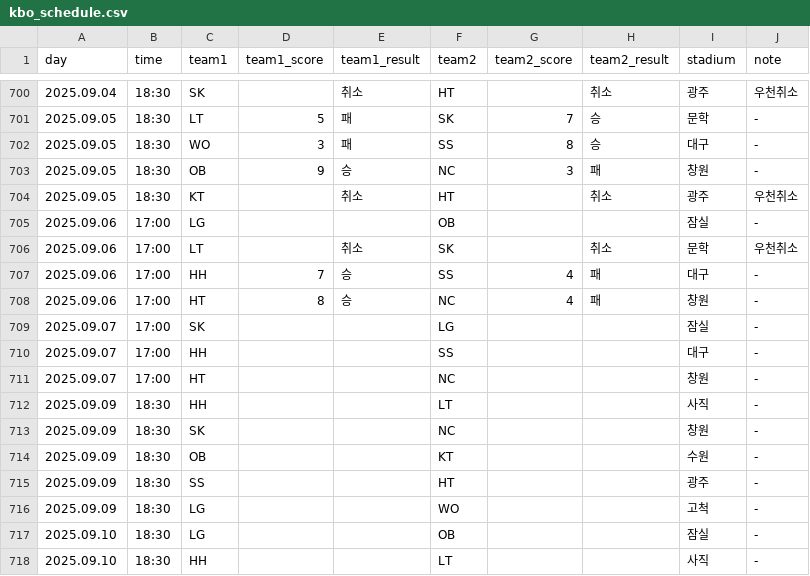
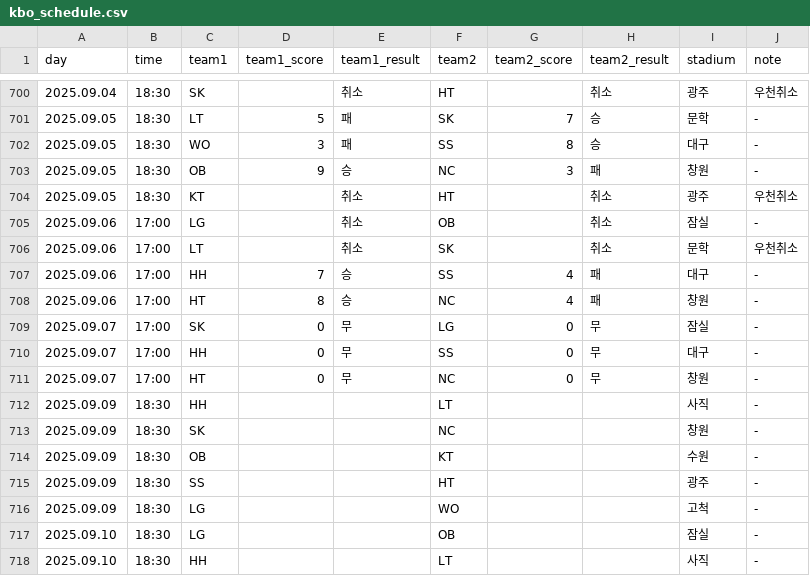
Before and after one commit to rladbstlr87/tothe_ballpark, a CSV file: data/kbo_schedule.csv, drawn as a sheet; only a part is shown, gaps mark what is left out.

```diff
--- a/data/kbo_schedule.csv
+++ b/data/kbo_schedule.csv
@@ -704,3 +704,3 @@
 2025.09.05,18:30,KT,,취소,HT,,취소,광주,우천취소
-2025.09.06,17:00,LG,,,OB,,,잠실,-
+2025.09.06,17:00,LG,,취소,OB,,취소,잠실,-
 2025.09.06,17:00,LT,,취소,SK,,취소,문학,우천취소
@@ -708,5 +708,5 @@
 2025.09.06,17:00,HT,8,승,NC,4,패,창원,-
-2025.09.07,17:00,SK,,,LG,,,잠실,-
-2025.09.07,17:00,HH,,,SS,,,대구,-
-2025.09.07,17:00,HT,,,NC,,,창원,-
+2025.09.07,17:00,SK,0,무,LG,0,무,잠실,-
+2025.09.07,17:00,HH,0,무,SS,0,무,대구,-
+2025.09.07,17:00,HT,0,무,NC,0,무,창원,-
 2025.09.09,18:30,HH,,,LT,,,사직,-
```
Also changed, not shown: data/lineups.csv.
